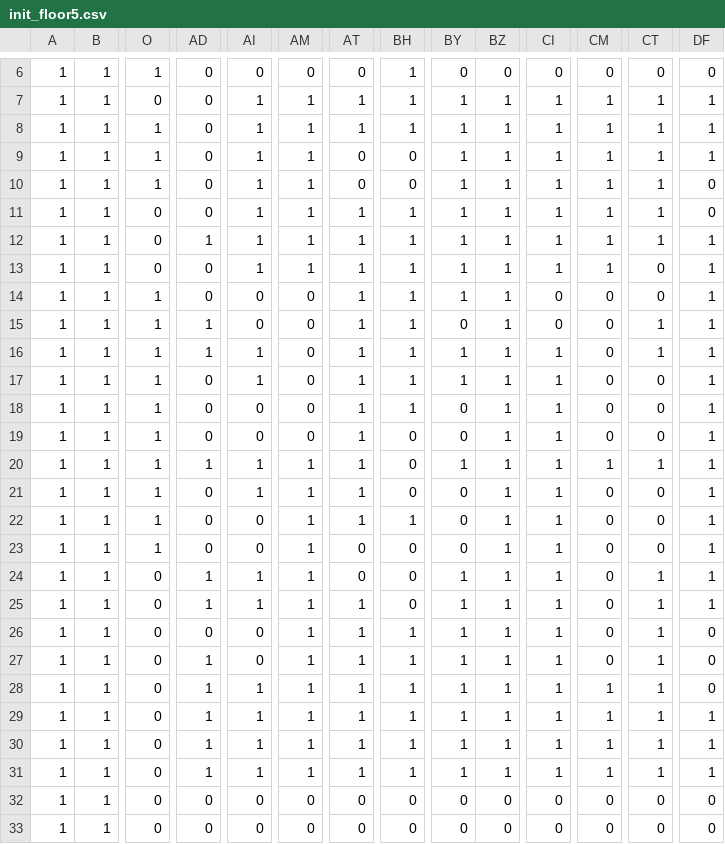
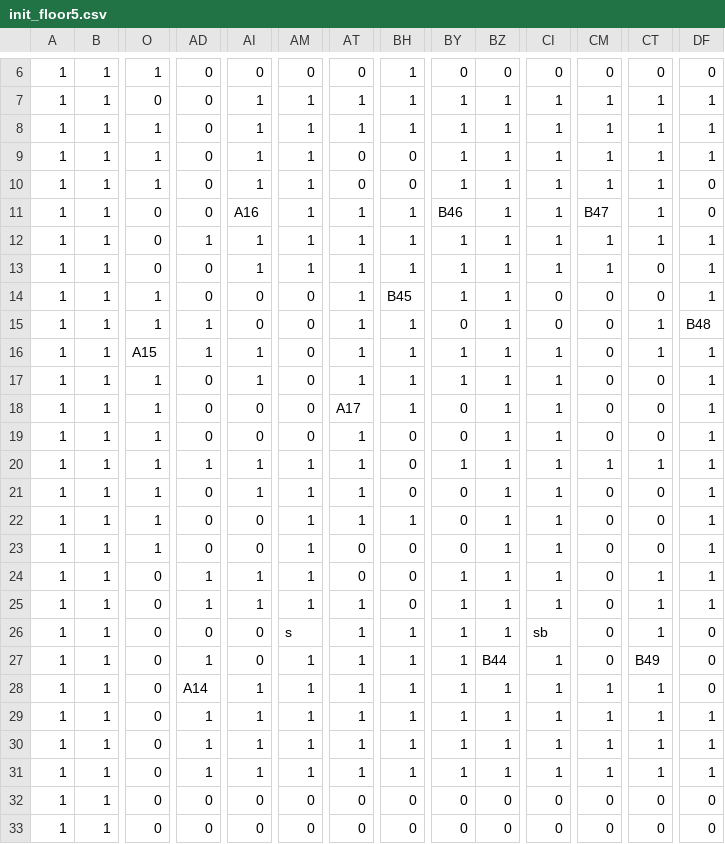
Before and after one commit to AlABarazi/ConPro, a CSV file: ConPro/init_floor5.csv, drawn as a sheet; only a part is shown, gaps mark what is left out; the diff names each change by its address in the sheet, - before the commit and + after, or states it on an @@ line.

```diff
--- a/ConPro/init_floor5.csv
+++ b/ConPro/init_floor5.csv
-AI11: 1
+AI11: A16
-BY11: 1
+BY11: B46
-CM11: 1
+CM11: B47
-BH14: 1
+BH14: B45
-DF15: 1
+DF15: B48
-O16: 1
+O16: A15
-AT18: 1
+AT18: A17
-AM26: 1
+AM26: s
-CI26: 1
+CI26: sb
-BZ27: 1
+BZ27: B44
-CT27: 1
+CT27: B49
-AD28: 1
+AD28: A14
```
Also changed, not shown: 5 other files.
